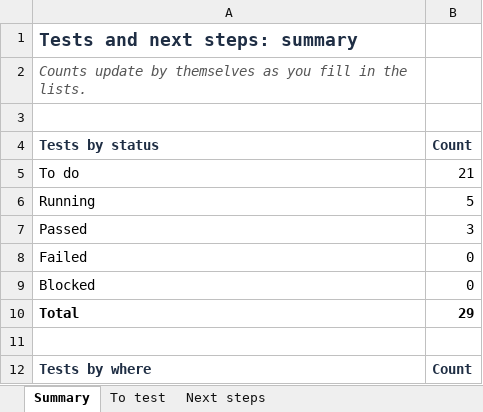
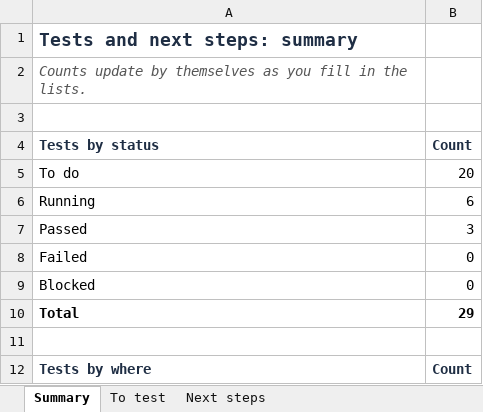
Before and after one commit to manyongtoh/travelnauts, an Excel workbook: docs/lists/Travelnauts tests and next steps.xlsx, sheet Summary, drawn as a sheet; only a part is shown; values as stored, in another font and other column widths than the file's, no borders; the diff names each change by its address in the sheet, - before the commit and + after, or states it on an @@ line.

```diff
--- a/docs/lists/Travelnauts tests and next steps.xlsx (sheet Summary)
+++ b/docs/lists/Travelnauts tests and next steps.xlsx (sheet Summary)
-B5 (Count): 21
+B5 (Count): 20
-B6 (Count): 5
+B6 (Count): 6
```
Also changed, not shown: sheet To test, docs/lists/Travelnauts open questions.xlsx, 6 other files.
